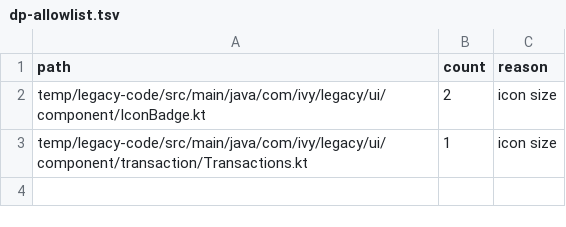
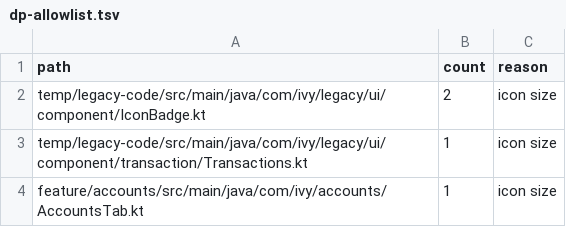
Before and after one commit to NatsuCamellia/ivy-wallet, a TSV file: docs/m3-migration/dp-allowlist.tsv, drawn as a sheet.

```diff
--- a/docs/m3-migration/dp-allowlist.tsv
+++ b/docs/m3-migration/dp-allowlist.tsv
@@ -3 +3,2 @@ temp/legacy-code/src/main/java/com/ivy/legacy/ui/component/IconBadge.kt	2	icon s
 temp/legacy-code/src/main/java/com/ivy/legacy/ui/component/transaction/Transactions.kt	1	icon size
+feature/accounts/src/main/java/com/ivy/accounts/AccountsTab.kt	1	icon size
```
Also changed, not shown: 15 other files.
